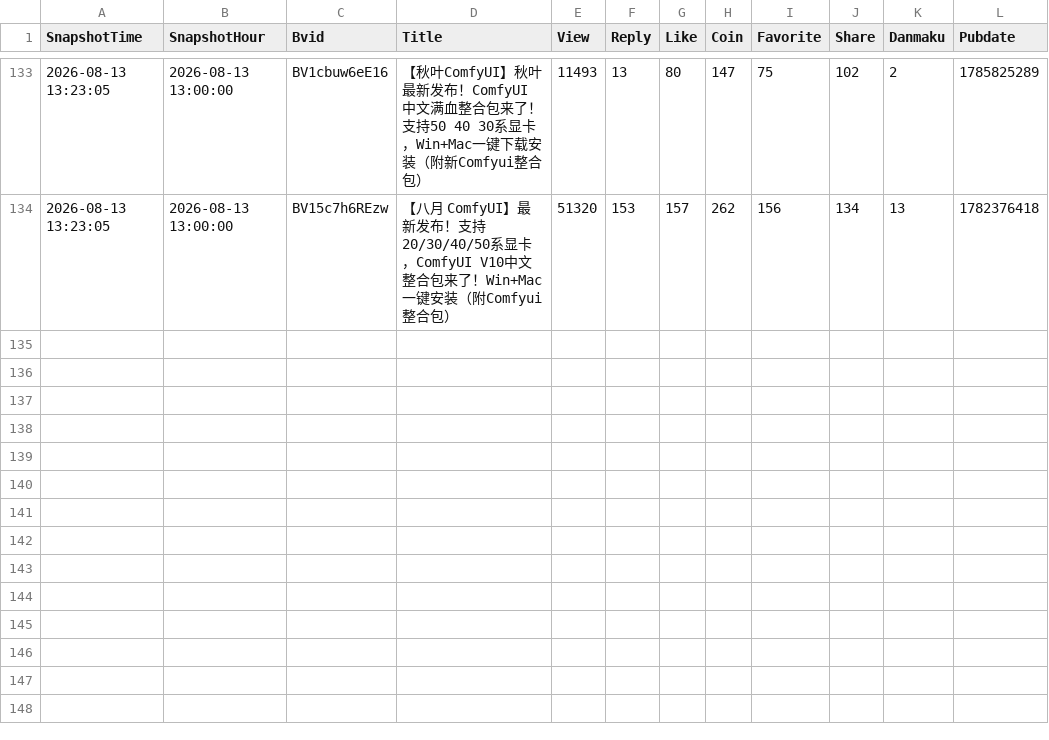
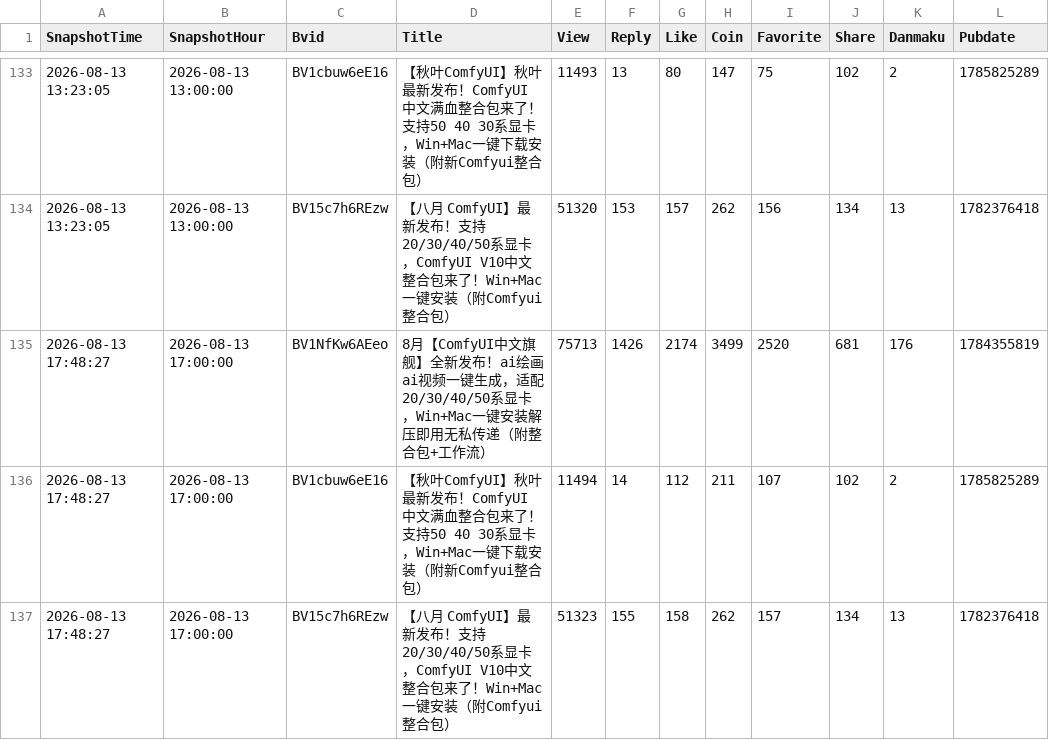
Before and after one commit to yinggege666666-alt/bilibili-dashboard, a CSV file: snapshots.csv, drawn as a sheet; only a part is shown, gaps mark what is left out.

```diff
--- a/snapshots.csv
+++ b/snapshots.csv
@@ -134 +134,4 @@
 "2026-08-13 13:23:05","2026-08-13 13:00:00","BV15c7h6REzw","【八月 ComfyUI】最新发布！支持20/30/40/50系显卡，ComfyUI V10中文整合包来了！Win+Mac一键安装（附Comfyui整合包）","51320","153","157","262","156","134","13","1782376418"
+"2026-08-13 17:48:27","2026-08-13 17:00:00","BV1NfKw6AEeo","8月【ComfyUI中文旗舰】全新发布！ai绘画ai视频一键生成，适配20/30/40/50系显卡，Win+Mac一键安装解压即用无私传递（附整合包+工作流）","75713","1426","2174","3499","2520","681","176","1784355819"
+"2026-08-13 17:48:27","2026-08-13 17:00:00","BV1cbuw6eE16","【秋叶ComfyUI】秋叶最新发布！ComfyUI 中文满血整合包来了！支持50 40 30系显卡，Win+Mac一键下载安装（附新Comfyui整合包）","11494","14","112","211","107","102","2","1785825289"
+"2026-08-13 17:48:27","2026-08-13 17:00:00","BV15c7h6REzw","【八月 ComfyUI】最新发布！支持20/30/40/50系显卡，ComfyUI V10中文整合包来了！Win+Mac一键安装（附Comfyui整合包）","51323","155","158","262","157","134","13","1782376418"
```
Also changed, not shown: 1 other file.
